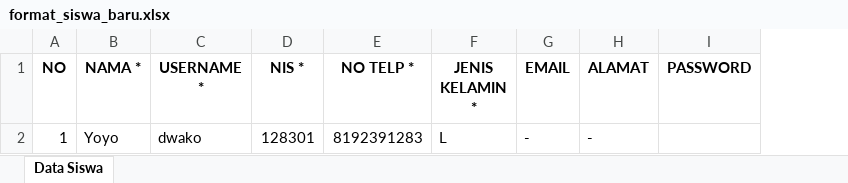
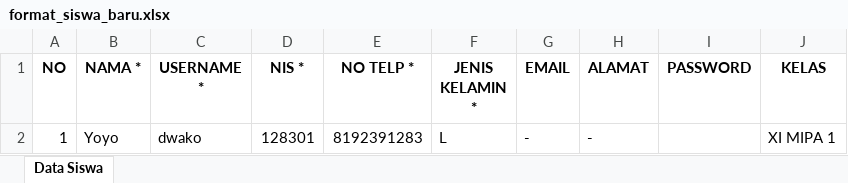
Before and after one commit to mikhsanh55/elearning-school, an Excel workbook: upload/format_siswa_baru.xlsx, sheet Data Siswa, drawn as a sheet; values as stored, in another font and other column widths than the file's, no borders; charts and pictures not drawn; the diff names each change by its address in the sheet, - before the commit and + after, or states it on an @@ line.

```diff
--- a/upload/format_siswa_baru.xlsx (sheet Data Siswa)
+++ b/upload/format_siswa_baru.xlsx (sheet Data Siswa)
+column J (KELAS), row 2: XI MIPA 1
```
Also changed, not shown: 1 other file.
